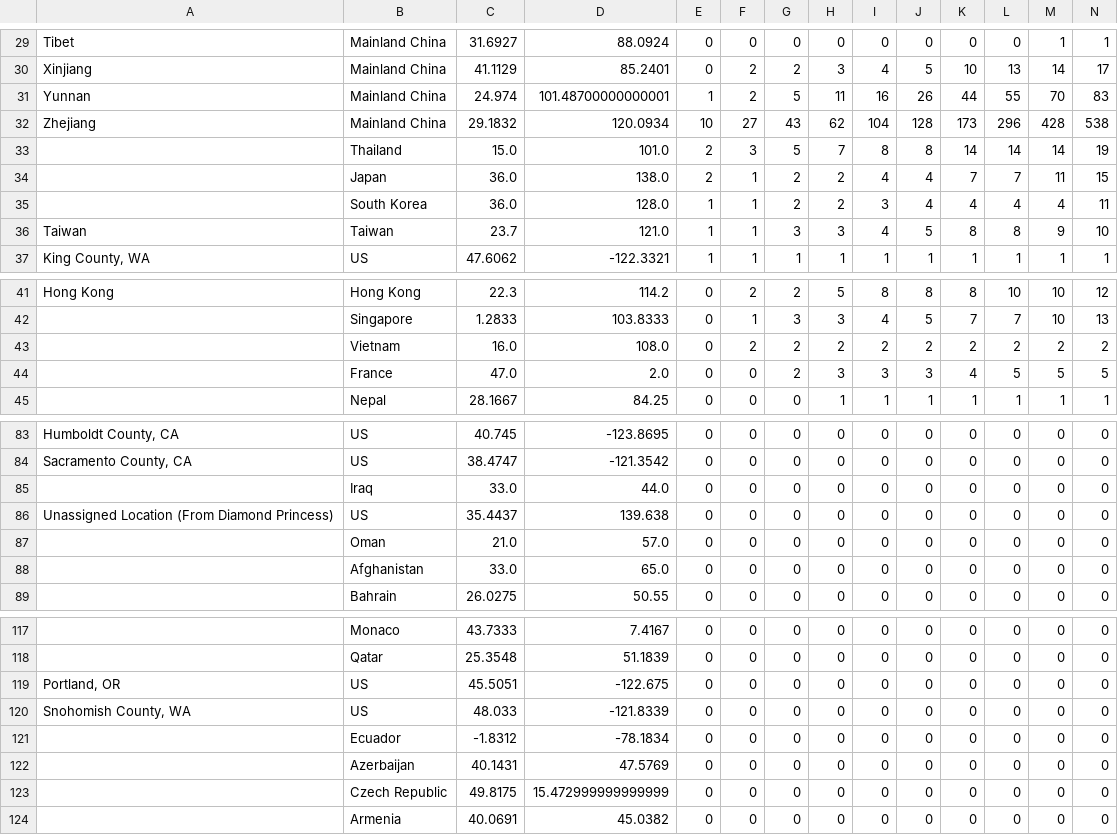
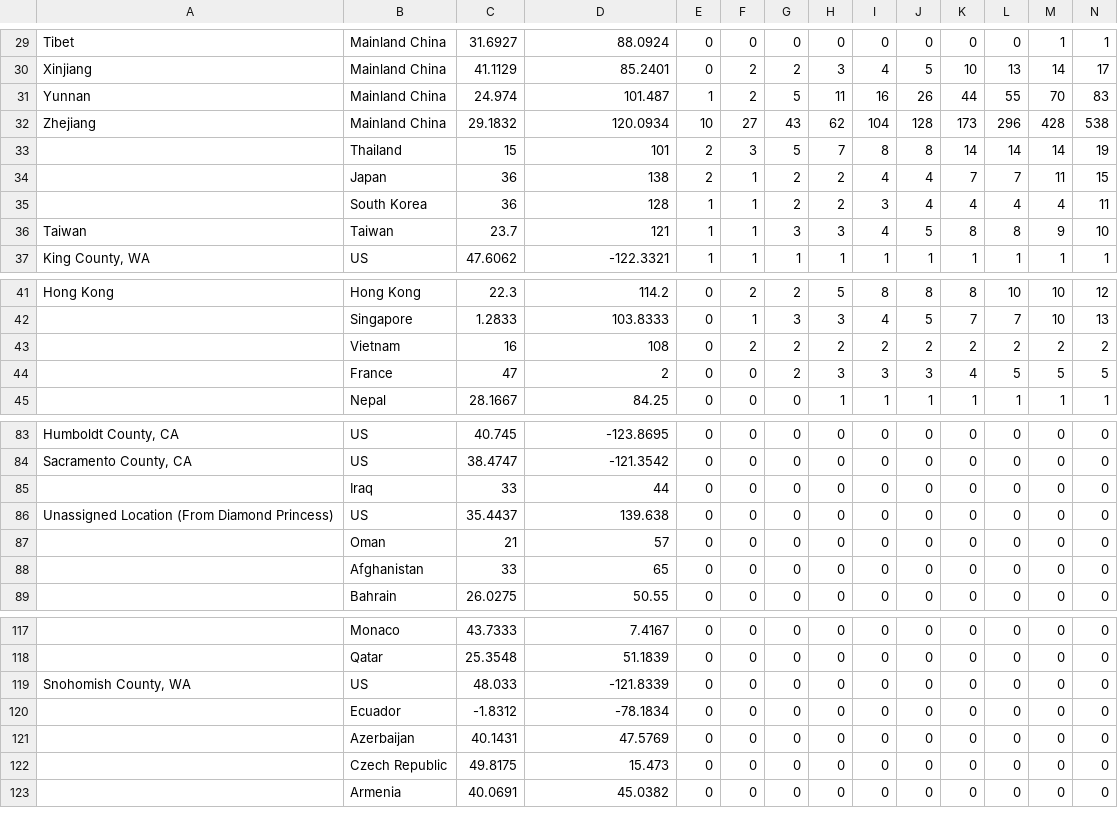
Before and after one commit to shailshouryya/COVID-19, a CSV file: csse_covid_19_data/csse_covid_19_time_series/time_series_19-covid-Confirmed.csv, drawn as a sheet; only a part is shown, gaps mark what is left out; removed rows and columns are numbered as before the commit, all else as after; rows hold the shown columns only; the diff covers the shown part only; the diff names each change by its address in the sheet, - before the commit and + after, or states it on an @@ line.

```diff
--- a/csse_covid_19_data/csse_covid_19_time_series/time_series_19-covid-Confirmed.csv
+++ b/csse_covid_19_data/csse_covid_19_time_series/time_series_19-covid-Confirmed.csv
-D31: 101.48700000000001
+D31: 101.487
-C33: 15.0
+C33: 15
-D33: 101.0
+D33: 101
-C34:C35: 36.0
+C34:C35: 36
-D34: 138.0
+D34: 138
-D35: 128.0
+D35: 128
-D36: 121.0
+D36: 121
-C43: 16.0
+C43: 16
-D43: 108.0
+D43: 108
-C44: 47.0
+C44: 47
-D44: 2.0
+D44: 2
-C85: 33.0
+C85: 33
-D85: 44.0
+D85: 44
-C87: 21.0
+C87: 21
-D87: 57.0
+D87: 57
-C88: 33.0
+C88: 33
-D88: 65.0
+D88: 65
-row 119: Portland, OR | US | 45.5051 | -122.675 | 0 | 0 | 0 | 0 | 0 | 0 | 0 | 0 | 0 | 0
-D122: 15.472999999999999
+D122: 15.473
```
Also changed, not shown: 40 edited cells elsewhere in this file, csse_covid_19_data/csse_covid_19_time_series/time_series_19-covid-Deaths.csv, csse_covid_19_data/csse_covid_19_time_series/time_series_19-covid-Recovered.csv.
